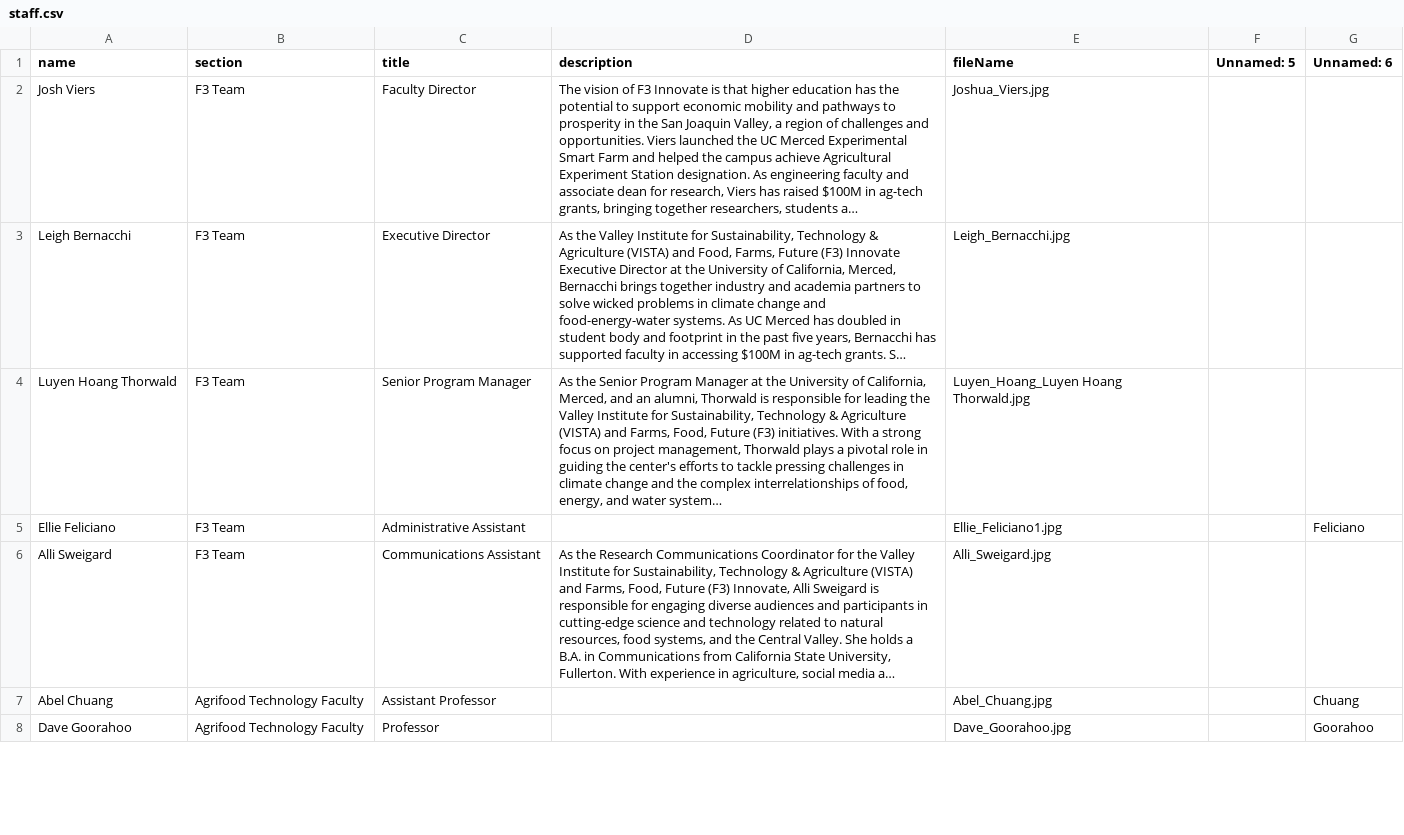
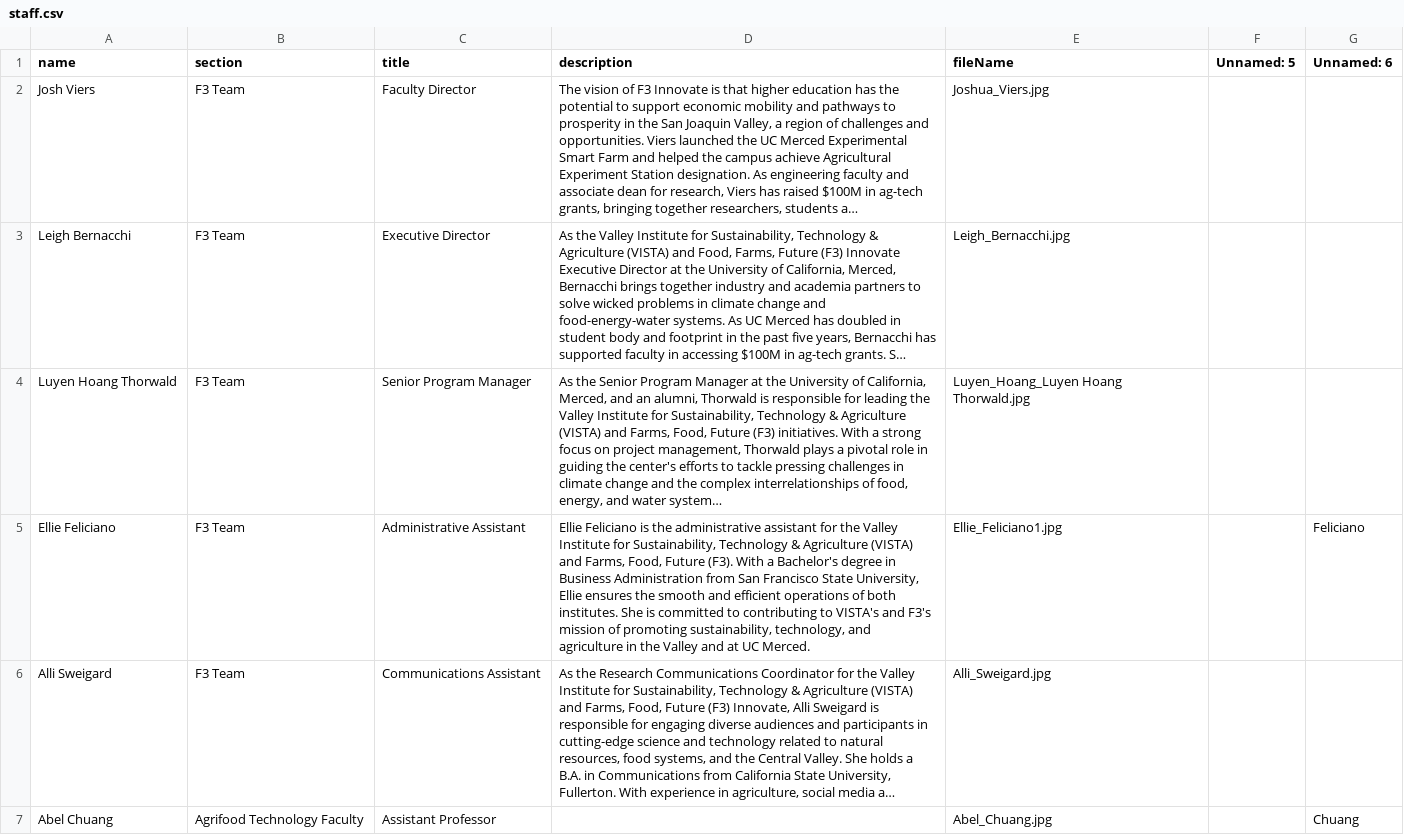
Before and after one commit to citris-ucmerced/F3, a CSV file: src/assets/sheets/staff.csv, drawn as a sheet; only a part is shown; the shorter side is filled out with more unchanged rows; long unchanged cells end in …; the diff names each change by its address in the sheet, - before the commit and + after, or states it on an @@ line.

```diff
--- a/src/assets/sheets/staff.csv
+++ b/src/assets/sheets/staff.csv
-D5 (description): (empty)
+D5 (description): Ellie Feliciano is the administrative assistant for the Valley Institute for Sustainability, Technology & Agriculture (VISTA) and Farms, Food, Future (F3). With a Bachelor's degree in Business Administration from San Francisco State University, Ellie ensures the smooth and efficient operations of both institutes. She is committed to contributing to VISTA's and F3's mission of promoting sustainability, technology, and agriculture in the Valley and at UC Merced.
```
Also changed, not shown: 1 other file.
